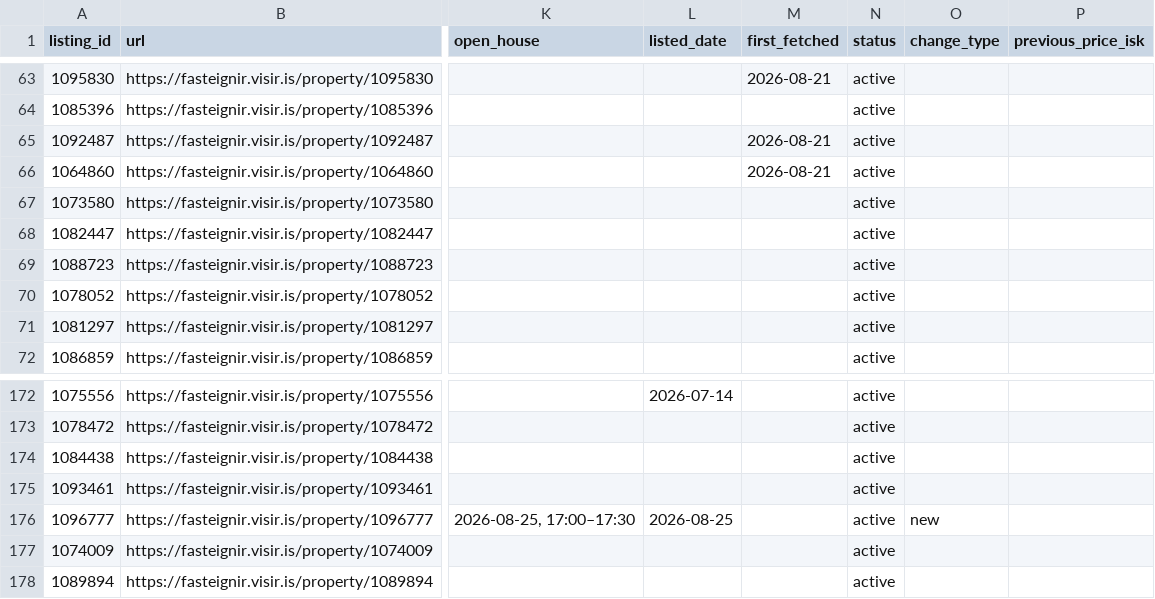
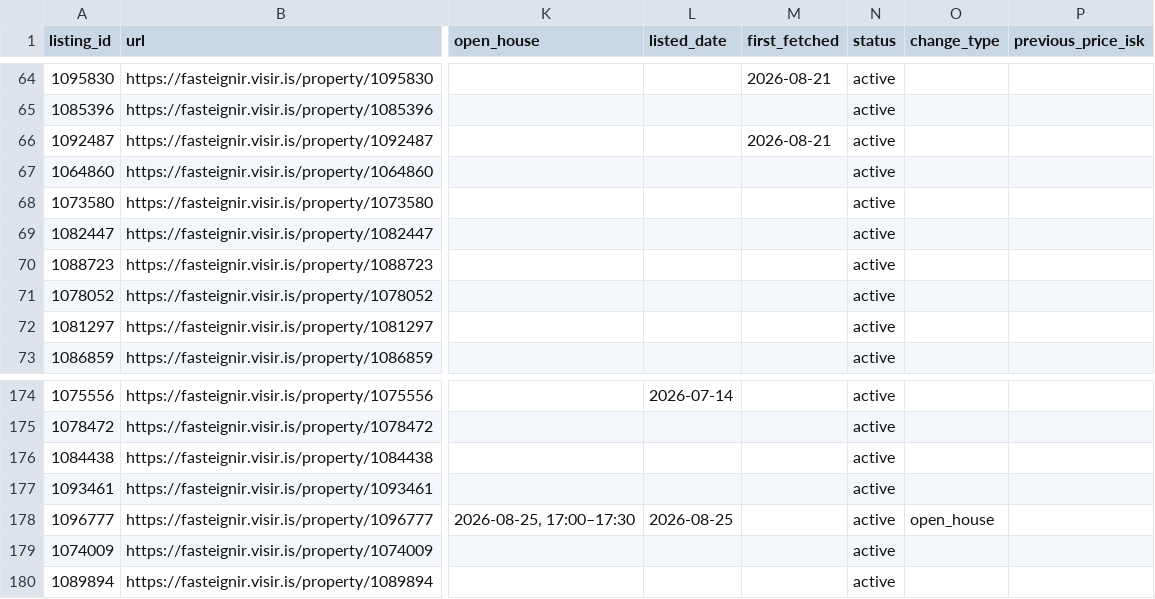
Before and after one commit to alruts/fasteignir-listing-monitor, a CSV file: data/listings.csv, drawn as a sheet; only a part is shown, gaps mark what is left out; addresses are those after the commit; the diff covers the shown part only; the diff names each change by its address in the sheet, - before the commit and + after, or states it on an @@ line.

Commit message:
Update house listings

```diff
--- a/data/listings.csv
+++ b/data/listings.csv
-M67 (first_fetched): 2026-08-21
+M67 (first_fetched): (empty)
-O178 (change_type): new
+O178 (change_type): open_house
```
Also changed, not shown: 5 added rows and 24 edited cells elsewhere in this file, 2 other files.
